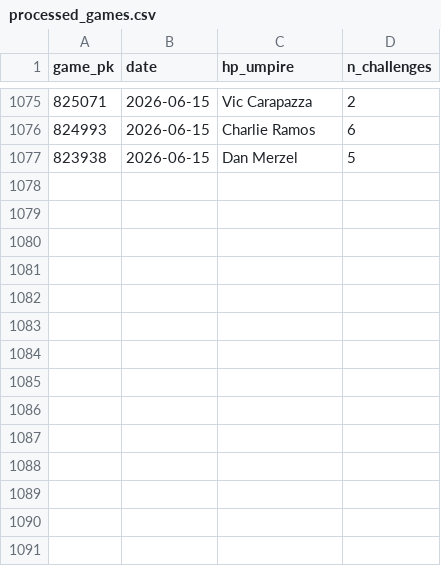
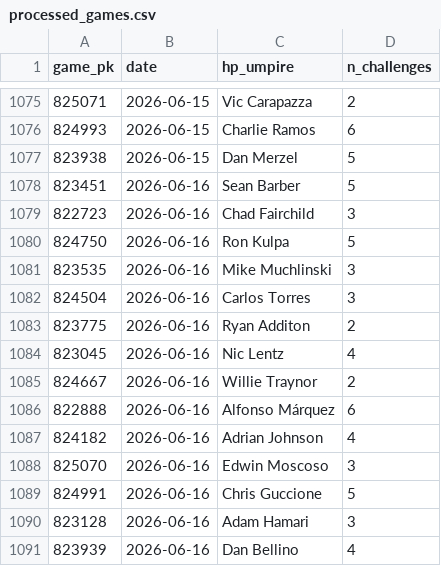
Before and after one commit to jasonbhorne/abs-tracker, a CSV file: data/processed_games.csv, drawn as a sheet; only a part is shown, gaps mark what is left out; the diff names each change by its address in the sheet, - before the commit and + after, or states it on an @@ line.

```diff
--- a/data/processed_games.csv
+++ b/data/processed_games.csv
+row 1078: 823451 | 2026-06-16 | Sean Barber | 5
+row 1079: 822723 | 2026-06-16 | Chad Fairchild | 3
+row 1080: 824750 | 2026-06-16 | Ron Kulpa | 5
+row 1081: 823535 | 2026-06-16 | Mike Muchlinski | 3
+row 1082: 824504 | 2026-06-16 | Carlos Torres | 3
+row 1083: 823775 | 2026-06-16 | Ryan Additon | 2
+row 1084: 823045 | 2026-06-16 | Nic Lentz | 4
+row 1085: 824667 | 2026-06-16 | Willie Traynor | 2
+row 1086: 822888 | 2026-06-16 | Alfonso Márquez | 6
+row 1087: 824182 | 2026-06-16 | Adrian Johnson | 4
+row 1088: 825070 | 2026-06-16 | Edwin Moscoso | 3
+row 1089: 824991 | 2026-06-16 | Chris Guccione | 5
+row 1090: 823128 | 2026-06-16 | Adam Hamari | 3
+row 1091: 823939 | 2026-06-16 | Dan Bellino | 4
```
Also changed, not shown: 3 other files.
